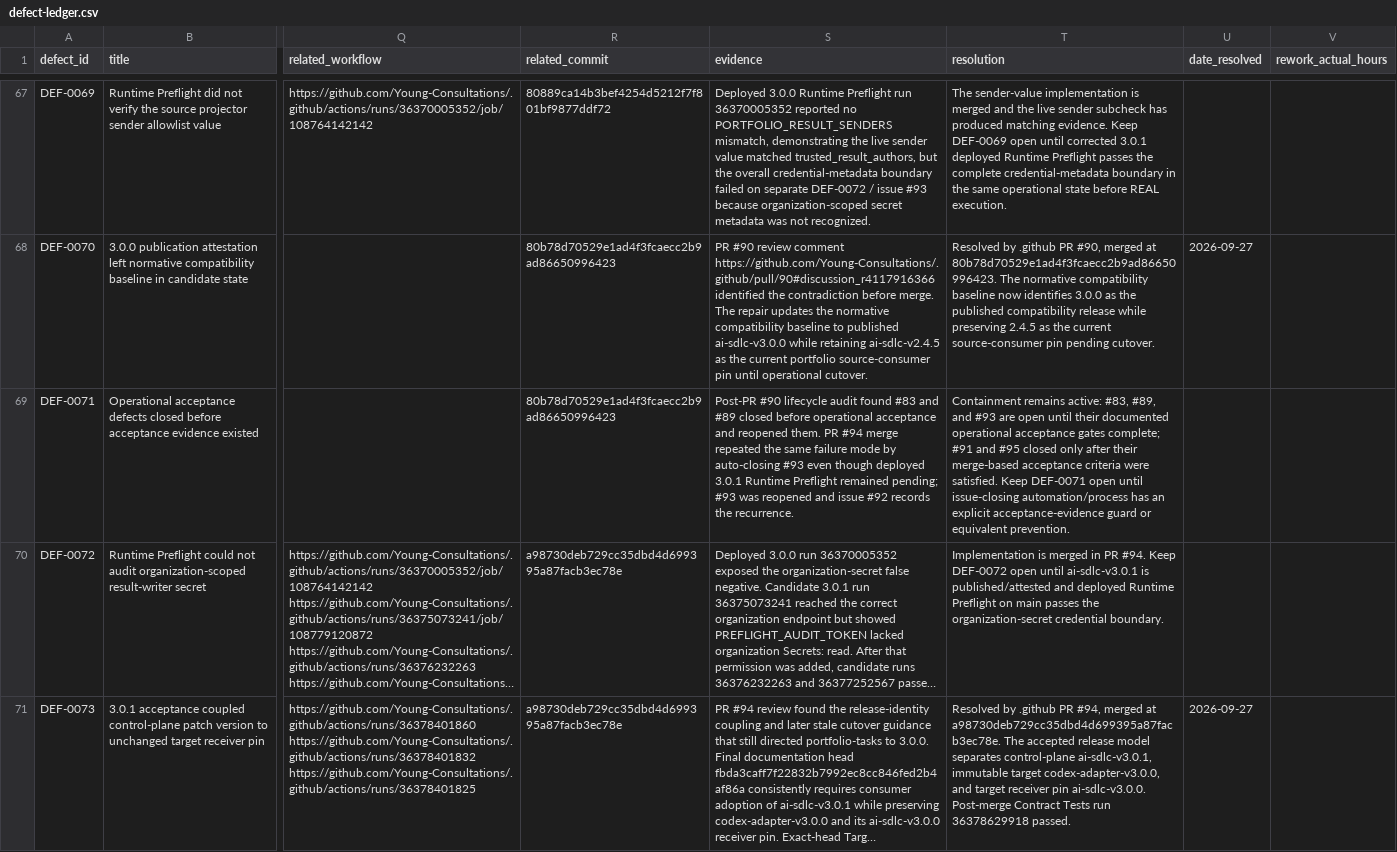
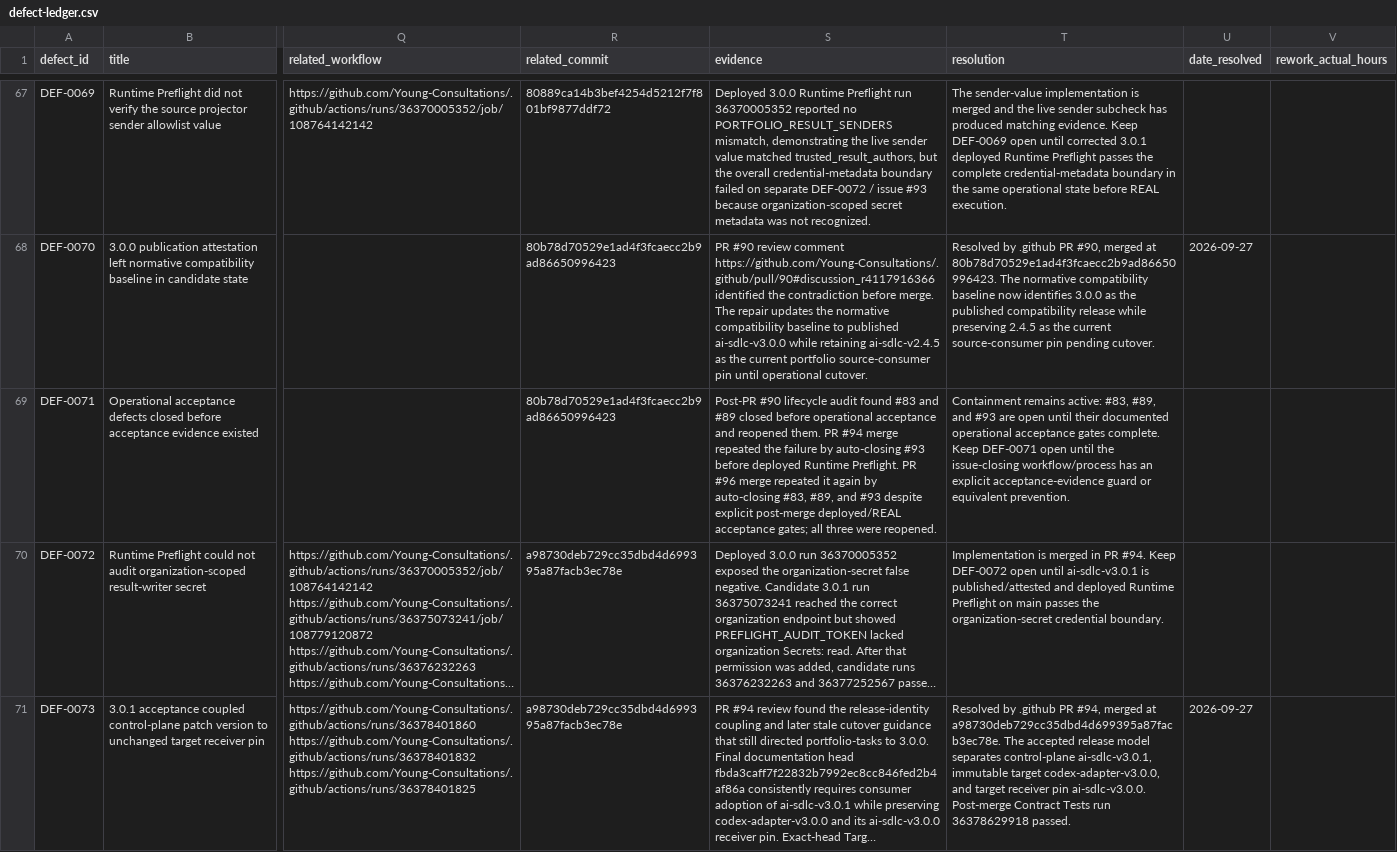
Before and after one commit to Young-Consultations/consulting-playbook, a CSV file: ai-sdlc/defects/defect-ledger.csv, drawn as a sheet; only a part is shown, gaps mark what is left out; long unchanged cells end in …; the diff covers the shown part only; the diff names each change by its address in the sheet, - before the commit and + after, or states it on an @@ line.

Commit message:
Reconcile PR 96 merge defect states

```diff
--- a/ai-sdlc/defects/defect-ledger.csv
+++ b/ai-sdlc/defects/defect-ledger.csv
-S69 (evidence): …repeated the same failure mode by auto-closing #93 even though deployed 3.0.1 Runtime Preflight remained pending; #93 was reopened and issue #92 records the recurrence.
+S69 (evidence): …repeated the failure by auto-closing #93 before deployed Runtime Preflight. PR #96 merge repeated it again by auto-closing #83, #89, and #93 despite explicit post-merge deployed/REAL acceptance gates; all three were reopened.
-T69 (resolution): …acceptance gates complete; #91 and #95 closed only after their merge-based acceptance criteria were satisfied. Keep DEF-0071 open until issue-closing automation/process has an…
+T69 (resolution): …acceptance gates complete. Keep DEF-0071 open until the issue-closing workflow/process has an…
```
Also changed, not shown: 8 edited cells elsewhere in this file.
